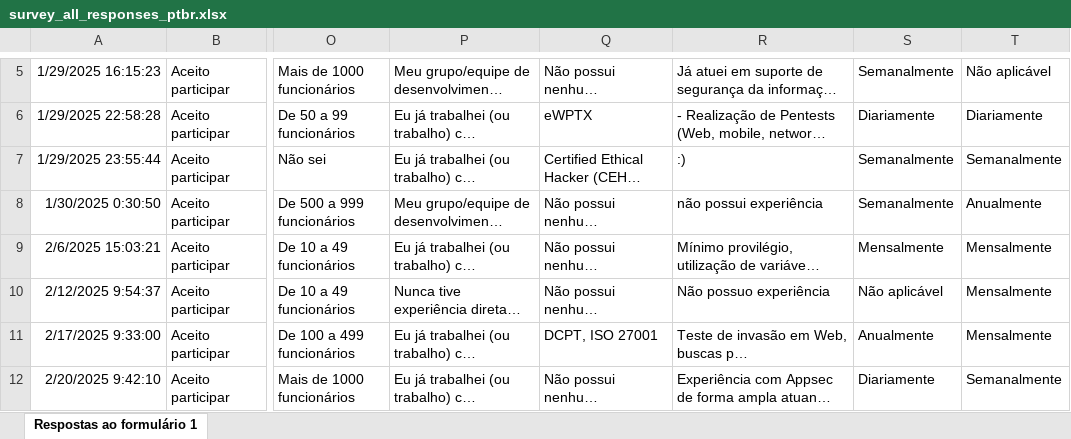
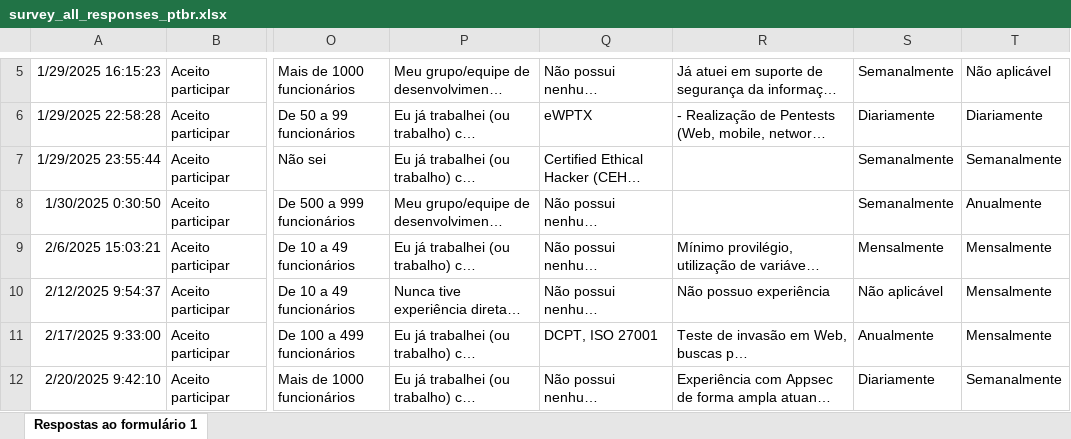
Before and after one commit to reset-ufc/appsec-practices-characterization-survey, an Excel workbook: data/survey_all_responses_ptbr.xlsx, sheet Respostas ao formulário 1, drawn as a sheet; only a part is shown, gaps mark what is left out; long unchanged cells end in …; values as stored, in another font and other column widths than the file's, no borders; charts and pictures and table styles not drawn; the diff covers the shown part only; the diff names each change by its address in the sheet, - before the commit and + after, or states it on an @@ line.

```diff
--- a/data/survey_all_responses_ptbr.xlsx (sheet Respostas ao formulário 1)
+++ b/data/survey_all_responses_ptbr.xlsx (sheet Respostas ao formulário 1)
-R7: :)
+R7: (empty)
-R8: não possui experiência
+R8: (empty)
```
Also changed, not shown: 8 edited cells elsewhere in this sheet, charts or pictures, data/qualitative_responses_ptbr.xlsx, 5 other files.
